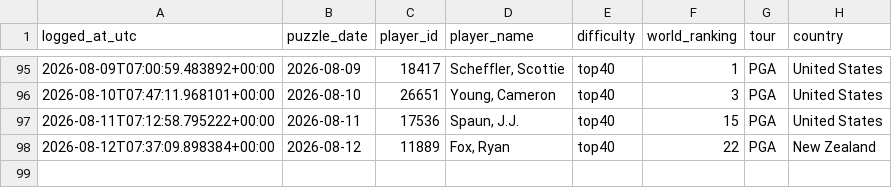
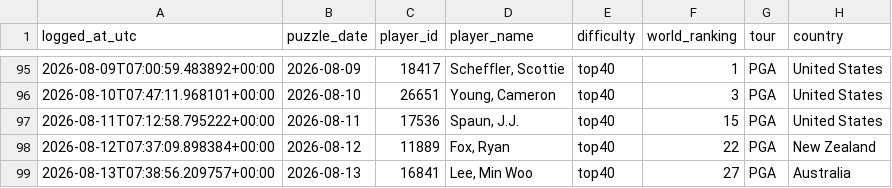
Before and after one commit to rosiekipling/pardle, a CSV file: data/daily_picks.csv, drawn as a sheet; only a part is shown, gaps mark what is left out.

```diff
--- a/data/daily_picks.csv
+++ b/data/daily_picks.csv
@@ -98 +98,2 @@ logged_at_utc,puzzle_date,player_id,player_name,difficulty,world_ranking,tour,co
 2026-08-12T07:37:09.898384+00:00,2026-08-12,11889,"Fox, Ryan",top40,22,PGA,New Zealand
+2026-08-13T07:38:56.209757+00:00,2026-08-13,16841,"Lee, Min Woo",top40,27,PGA,Australia
```
